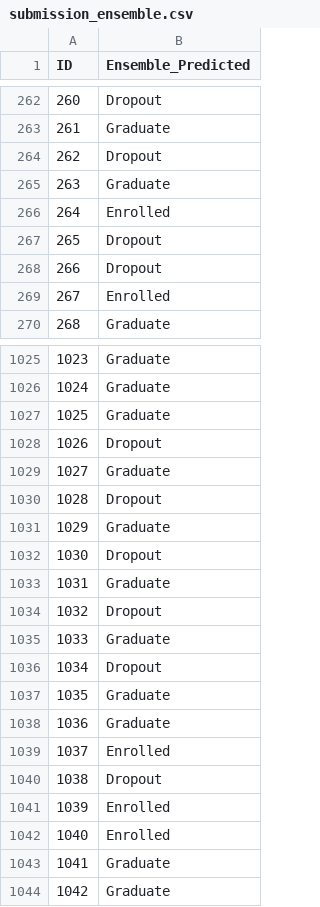
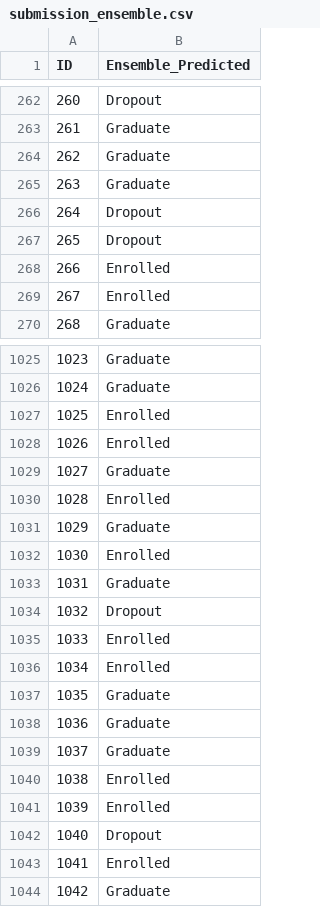
Before and after one commit to qqgjyx/AC-209A, a CSV file: homeworks/cs1090a_hw5/submissions/submission_ensemble.csv, drawn as a sheet; only a part is shown, gaps mark what is left out; the diff covers the shown part only.

```diff
--- a/homeworks/cs1090a_hw5/submissions/submission_ensemble.csv
+++ b/homeworks/cs1090a_hw5/submissions/submission_ensemble.csv
@@ -263,7 +263,7 @@ ID,Ensemble_Predicted
 261,Graduate
-262,Dropout
+262,Graduate
 263,Graduate
-264,Enrolled
+264,Dropout
 265,Dropout
-266,Dropout
+266,Enrolled
 267,Enrolled
@@ -1026,19 +1026,19 @@ ID,Ensemble_Predicted
 1024,Graduate
-1025,Graduate
-1026,Dropout
+1025,Enrolled
+1026,Enrolled
 1027,Graduate
-1028,Dropout
+1028,Enrolled
 1029,Graduate
-1030,Dropout
+1030,Enrolled
 1031,Graduate
 1032,Dropout
-1033,Graduate
-1034,Dropout
+1033,Enrolled
+1034,Enrolled
 1035,Graduate
 1036,Graduate
-1037,Enrolled
-1038,Dropout
+1037,Graduate
+1038,Enrolled
 1039,Enrolled
-1040,Enrolled
-1041,Graduate
+1040,Dropout
+1041,Enrolled
 1042,Graduate
```
Also changed, not shown: 86 edited cells elsewhere in this file, homeworks/cs1090a_hw5/submissions/submission_dt.csv, 2 other files.
